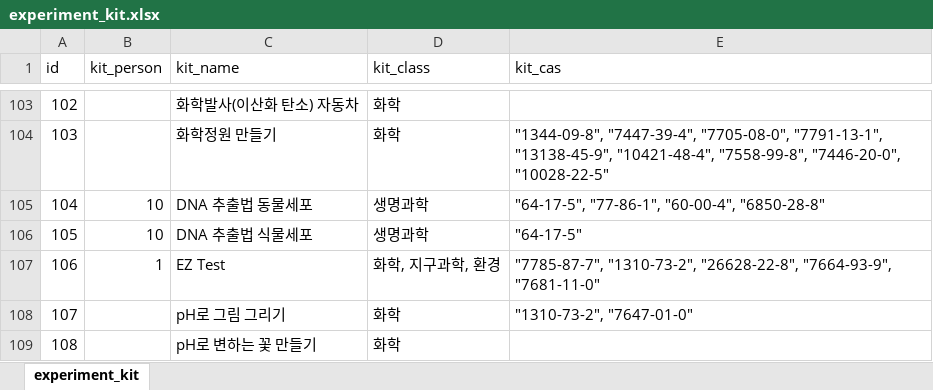
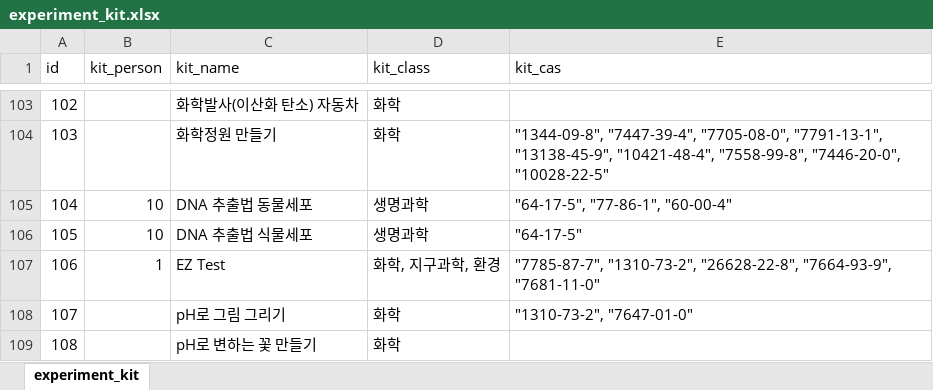
Before and after one commit to pogoksci/pogoksci.github.io, an Excel workbook: data/experiment_kit.xlsx, sheet experiment_kit, drawn as a sheet; only a part is shown, gaps mark what is left out; values as stored, in another font and other column widths than the file's, no borders; the diff names each change by its address in the sheet, - before the commit and + after, or states it on an @@ line.

```diff
--- a/data/experiment_kit.xlsx (sheet experiment_kit)
+++ b/data/experiment_kit.xlsx (sheet experiment_kit)
-E105 (kit_cas): "64-17-5", "77-86-1", "60-00-4", "6850-28-8"
+E105 (kit_cas): "64-17-5", "77-86-1", "60-00-4"
```
Also changed, not shown: 1 other file.
